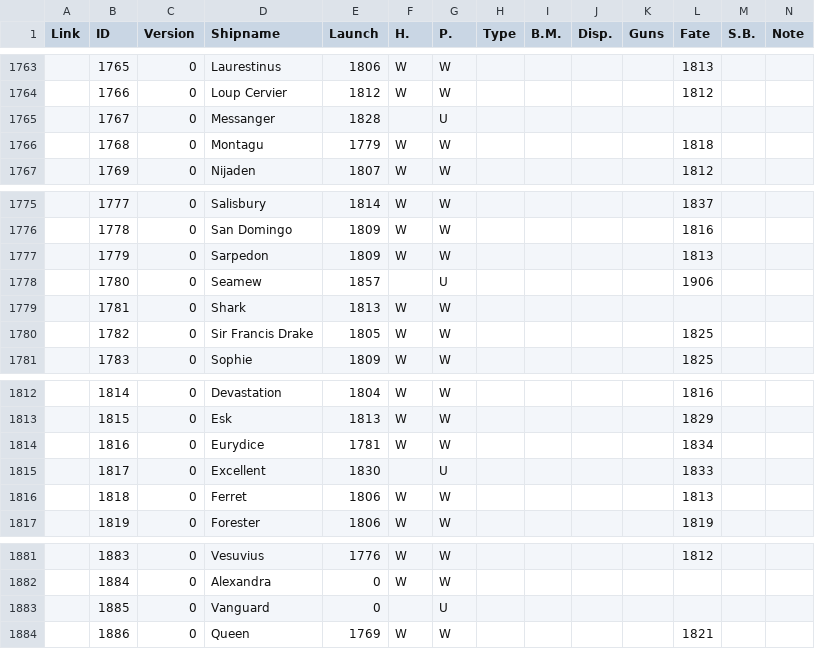
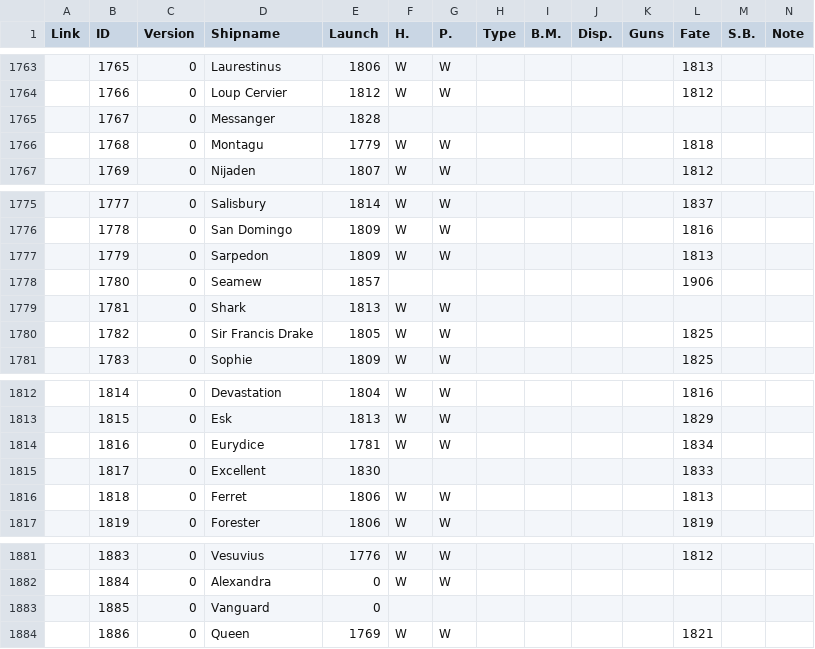
Before and after one commit to HackathonDH/RoyalNavy_2017, a CSV file: Webscraping/CSVs/ships.csv, drawn as a sheet; only a part is shown, gaps mark what is left out; the diff covers the shown part only; the diff names each change by its address in the sheet, - before the commit and + after, or states it on an @@ line.

```diff
--- a/Webscraping/CSVs/ships.csv
+++ b/Webscraping/CSVs/ships.csv
-G1765 (P.): U
+G1765 (P.): (empty)
-G1778 (P.): U
+G1778 (P.): (empty)
-G1815 (P.): U
+G1815 (P.): (empty)
-G1883 (P.): U
+G1883 (P.): (empty)
```
Also changed, not shown: 6 edited cells elsewhere in this file.
